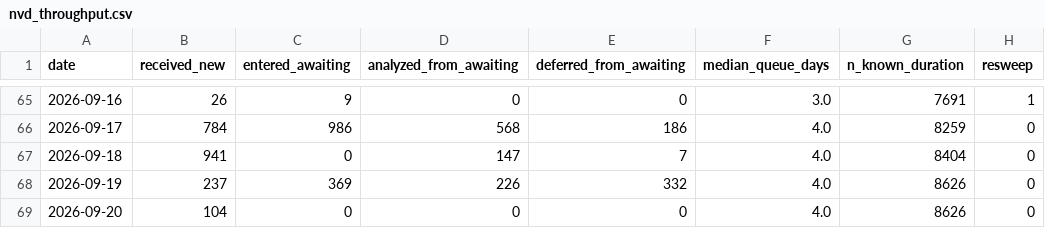
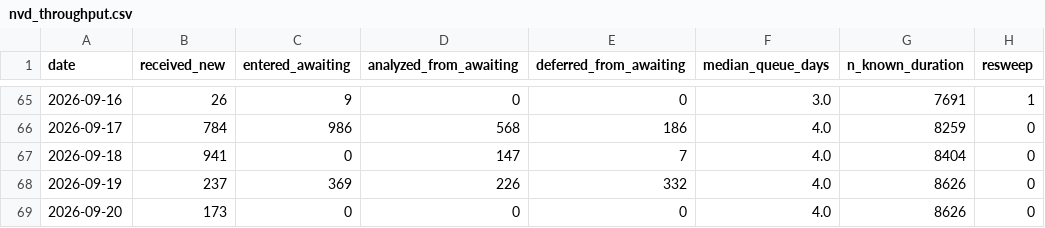
Before and after one commit to Devko/CyberMon, a CSV file: site/data/history/nvd_throughput.csv, drawn as a sheet; only a part is shown, gaps mark what is left out.

```diff
--- a/site/data/history/nvd_throughput.csv
+++ b/site/data/history/nvd_throughput.csv
@@ -68,2 +68,2 @@ date,received_new,entered_awaiting,analyzed_from_awaiting,deferred_from_awaiting
 2026-09-19,237,369,226,332,4.0,8626,0
-2026-09-20,104,0,0,0,4.0,8626,0
+2026-09-20,173,0,0,0,4.0,8626,0
```
Also changed, not shown: site/data/history/epss_volatility.csv, site/data/history/nvd_backlog.csv, 33 other files.
